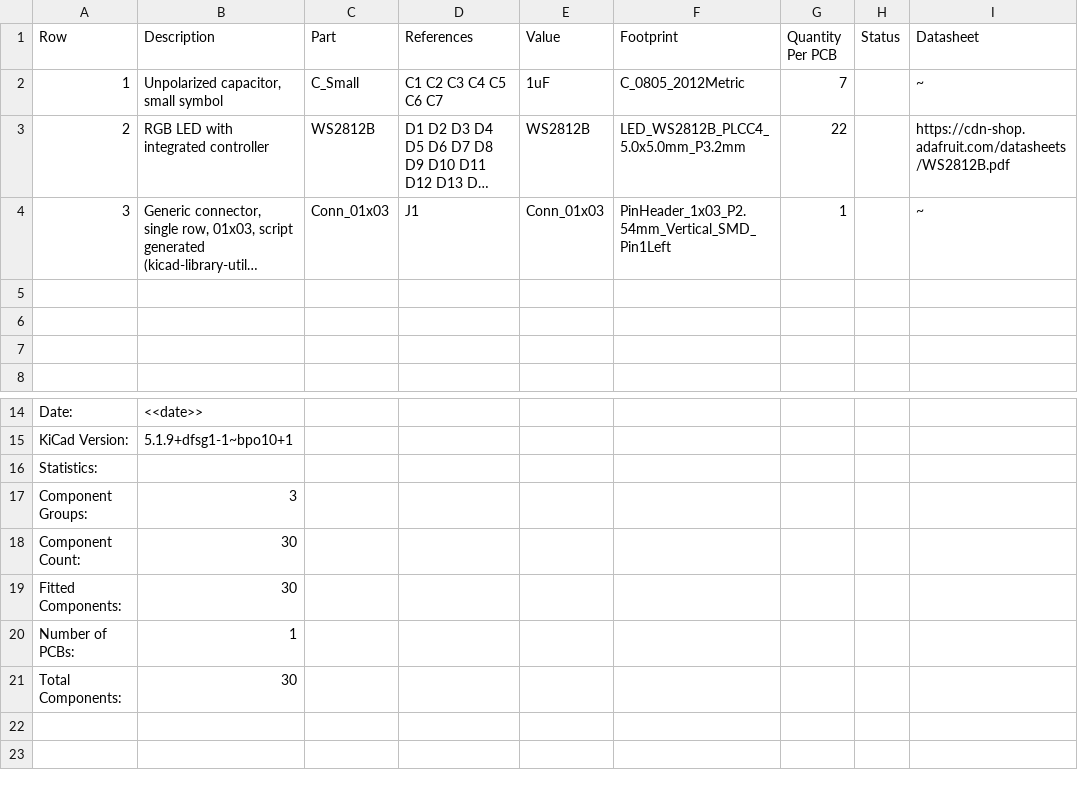
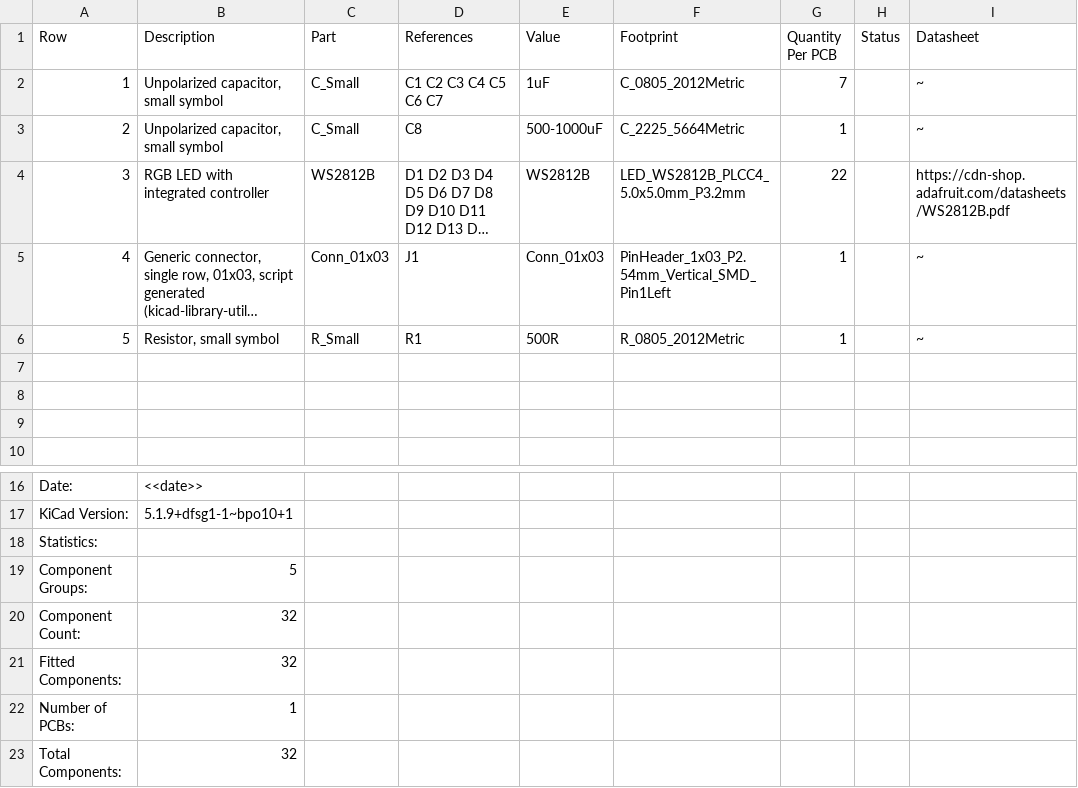
Before and after one commit to 42CrMo4/7Segment_hxmm, a CSV file: Fabrication/BoM/design-bom.csv, drawn as a sheet; only a part is shown, gaps mark what is left out; long unchanged cells end in …; addresses are those after the commit; the diff names each change by its address in the sheet, - before the commit and + after, or states it on an @@ line.

```diff
--- a/Fabrication/BoM/design-bom.csv
+++ b/Fabrication/BoM/design-bom.csv
+row 3: 2 | Unpolarized capacitor, small symbol | C_Small | C8 | 500-1000uF | C_2225_5664Metric | 1 |  | ~
-A4 (Row): 2
+A4 (Row): 3
-A5 (Row): 3
+A5 (Row): 4
+row 6: 5 | Resistor, small symbol | R_Small | R1 | 500R | R_0805_2012Metric | 1 |  | ~
-B19 (Description): 3
+B19 (Description): 5
-B20:B21 (Description): 30
+B20:B21 (Description): 32
-B23 (Description): 30
+B23 (Description): 32
```
Also changed, not shown: Fabrication/BoM/design-bom-short.csv, 2 other files.
